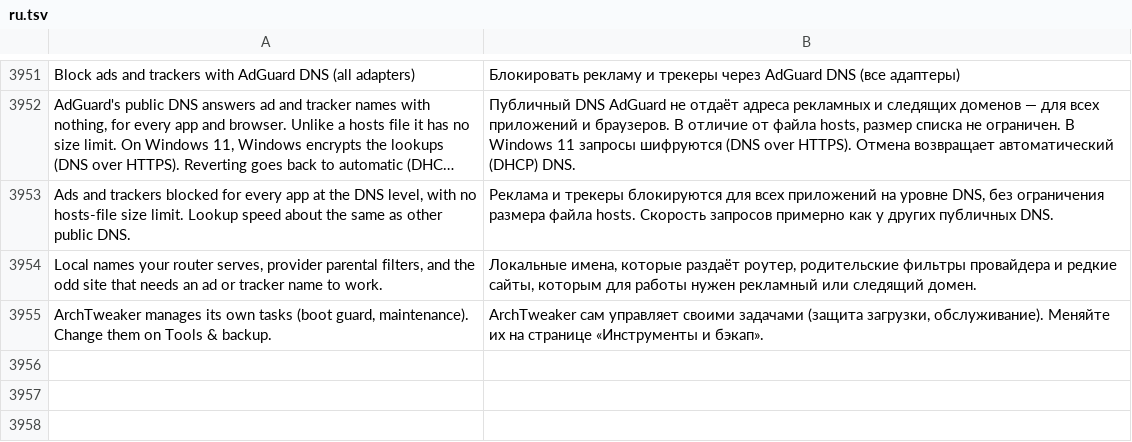
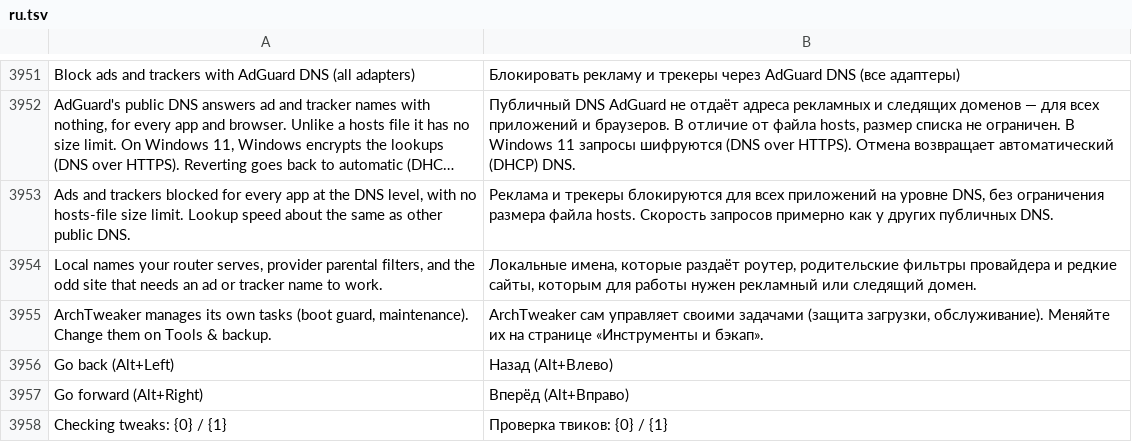
Before and after one commit to arttnomadd/ArchTweaker, a TSV file: lang/ru.tsv, drawn as a sheet; only a part is shown, gaps mark what is left out; long unchanged cells end in …; the diff names each change by its address in the sheet, - before the commit and + after, or states it on an @@ line.

```diff
--- a/lang/ru.tsv
+++ b/lang/ru.tsv
+row 3956: Go back (Alt+Left) | Назад (Alt+Влево)
+row 3957: Go forward (Alt+Right) | Вперёд (Alt+Вправо)
+row 3958: Checking tweaks: {0} / {1} | Проверка твиков: {0} / {1}
```
Also changed, not shown: 28 other files.
